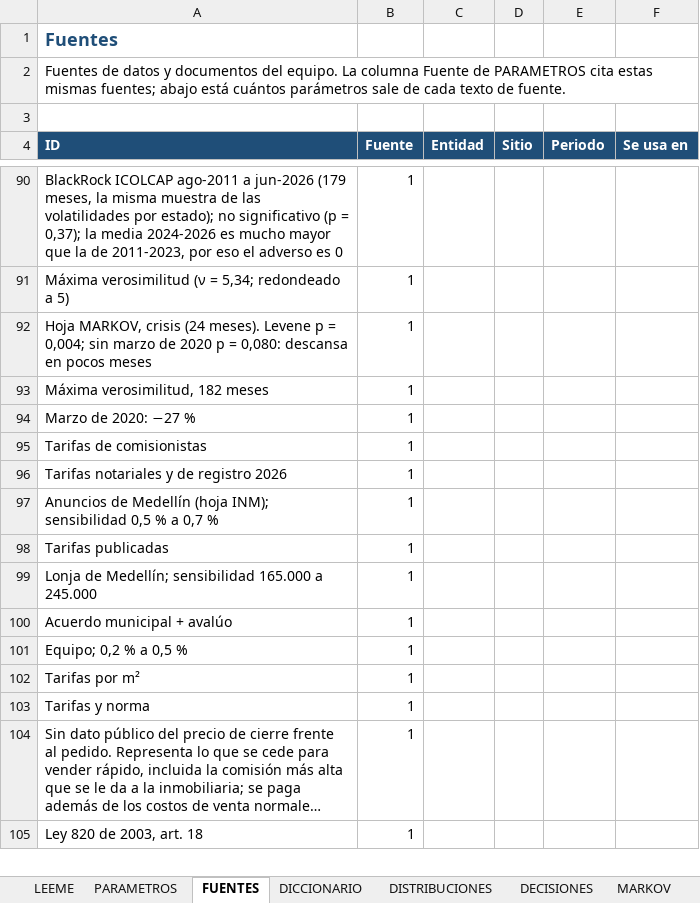
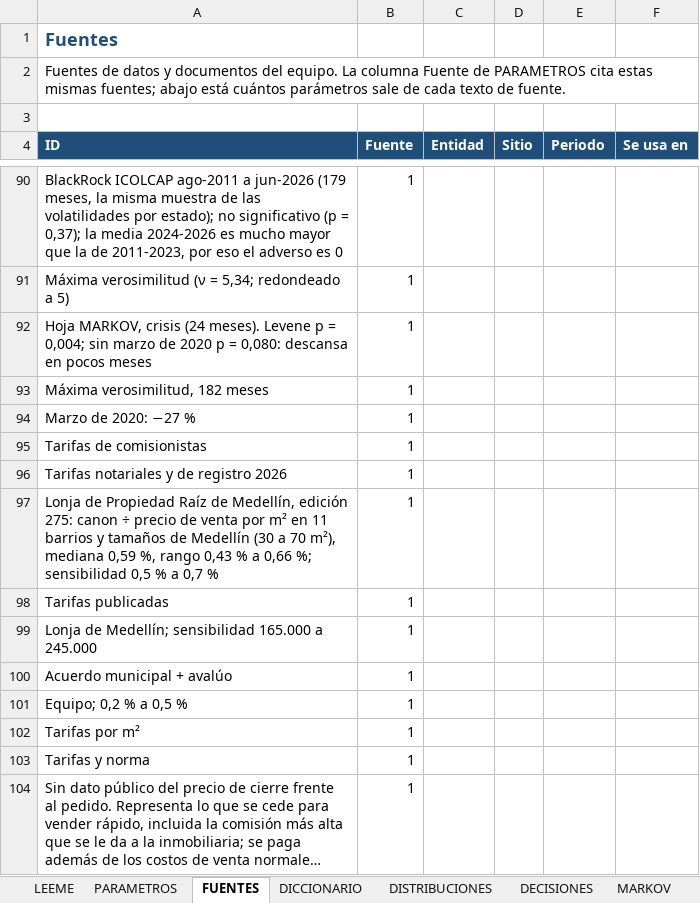
Before and after one commit to Samuek9/trabajo-final-simulacion, an Excel workbook: data/master_datos.xlsx, sheet FUENTES, drawn as a sheet; only a part is shown, gaps mark what is left out; the shorter side is filled out with more unchanged rows; long unchanged cells end in …; values as stored, in another font and other column widths than the file's, no borders; the diff names each change by its address in the sheet, - before the commit and + after, or states it on an @@ line.

```diff
--- a/data/master_datos.xlsx (sheet FUENTES)
+++ b/data/master_datos.xlsx (sheet FUENTES)
-A97 (ID): Anuncios de Medellín (hoja INM); sensibilidad 0,5…
+A97 (ID): Lonja de Propiedad Raíz de Medellín, edición 275: canon ÷ precio de venta por m² en 11 barrios y tamaños de Medellín (30 a 70 m²), mediana 0,59 %, rango 0,43 % a 0,66 %; sensibilidad 0,5…
```
Also changed, not shown: sheet PARAMETROS, charts or pictures, 7 other files.
